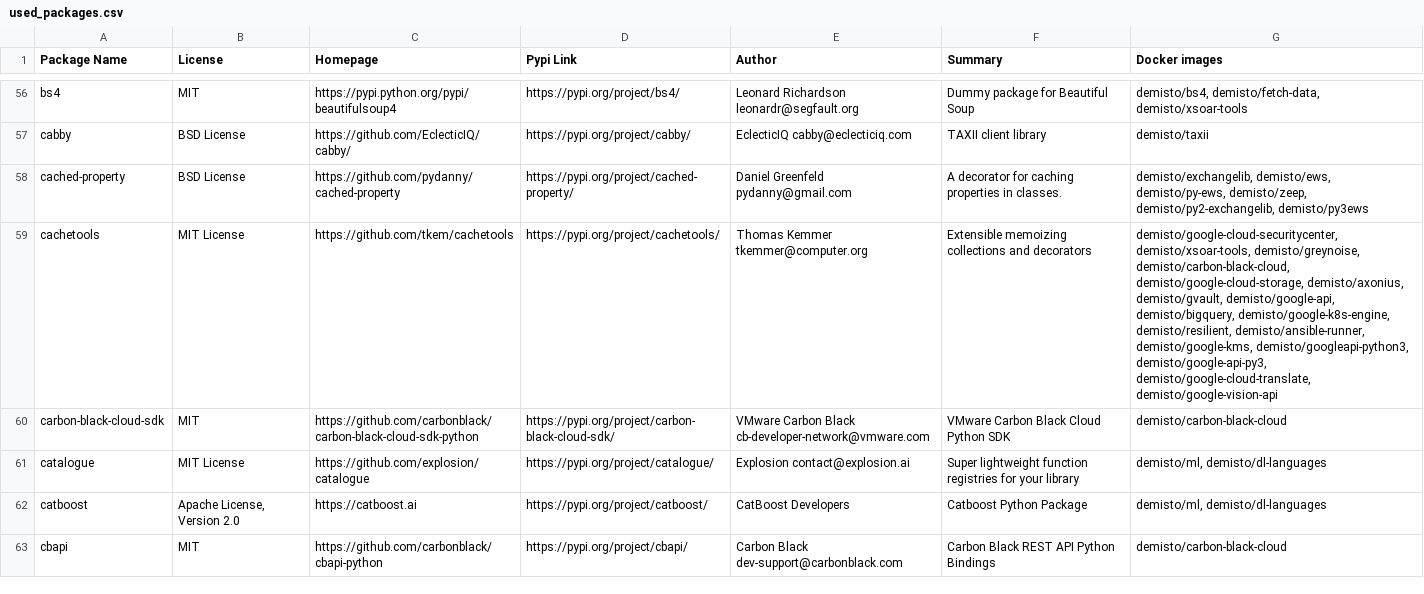
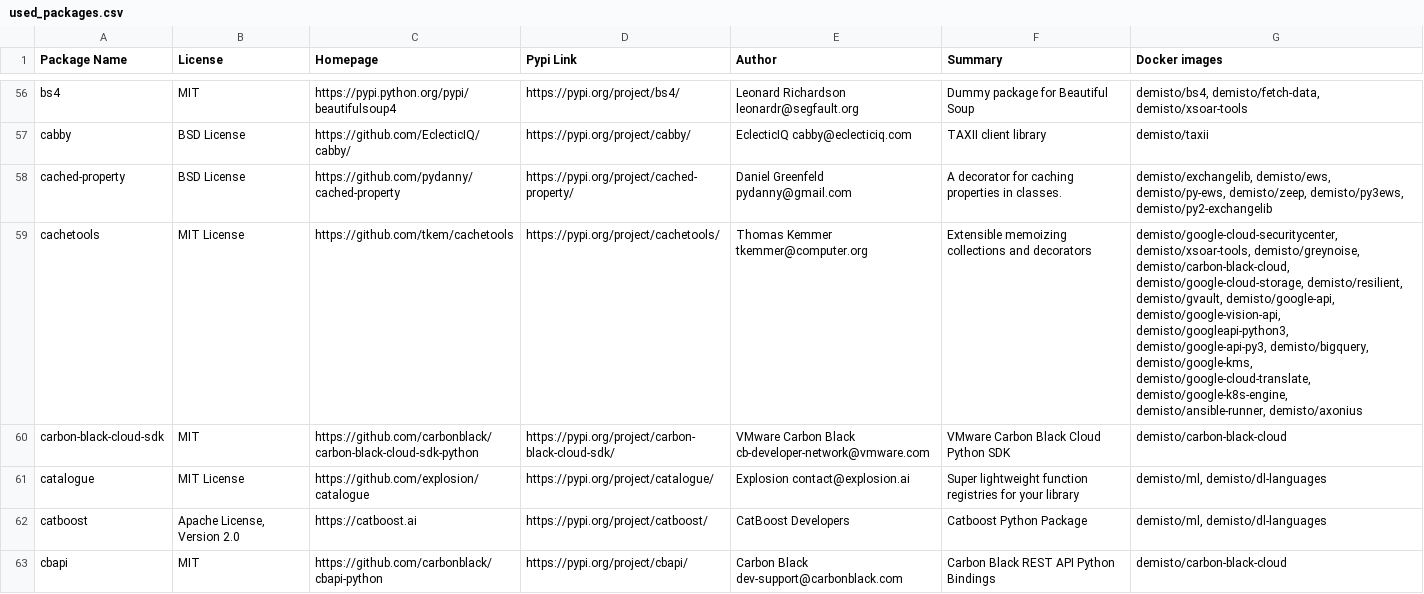
Before and after one commit to demisto/dockerfiles-info, a CSV file: used_packages.csv, drawn as a sheet; only a part is shown, gaps mark what is left out; the diff covers the shown part only.

```diff
--- a/used_packages.csv
+++ b/used_packages.csv
@@ -57,4 +57,4 @@ bs4,MIT,https://pypi.python.org/pypi/beautifulsoup4,https://pypi.org/project/bs4
 cabby,BSD License,https://github.com/EclecticIQ/cabby/,https://pypi.org/project/cabby/,EclecticIQ cabby@eclecticiq.com,TAXII client library,demisto/taxii
-cached-property,BSD License,https://github.com/pydanny/cached-property,https://pypi.org/project/cached-property/,Daniel Greenfeld pydanny@gmail.com,A decorator for caching properties in classes.,"demisto/exchangelib, demisto/ews, demisto/py-ews, demisto/zeep, demisto/py2-exchangelib, demisto/py3ews"
-cachetools,MIT License,https://github.com/tkem/cachetools,https://pypi.org/project/cachetools/,Thomas Kemmer tkemmer@computer.org,Extensible memoizing collections and decorators,"demisto/google-cloud-securitycenter, demisto/xsoar-tools, demisto/greynoise, demisto/carbon-black-cloud, demisto/google-cloud-storage, demisto/axonius, demisto/gvault, demisto/google-api, demisto/bigquery, demisto/google-k8s-engine, demisto/resilient, demisto/ansible-runner, demisto/google-kms, demisto/googleapi-python3, demisto/google-api-py3, demisto/google-cloud-translate, demisto/google-vision-api"
+cached-property,BSD License,https://github.com/pydanny/cached-property,https://pypi.org/project/cached-property/,Daniel Greenfeld pydanny@gmail.com,A decorator for caching properties in classes.,"demisto/exchangelib, demisto/ews, demisto/py-ews, demisto/zeep, demisto/py3ews, demisto/py2-exchangelib"
+cachetools,MIT License,https://github.com/tkem/cachetools,https://pypi.org/project/cachetools/,Thomas Kemmer tkemmer@computer.org,Extensible memoizing collections and decorators,"demisto/google-cloud-securitycenter, demisto/xsoar-tools, demisto/greynoise, demisto/carbon-black-cloud, demisto/google-cloud-storage, demisto/resilient, demisto/gvault, demisto/google-api, demisto/google-vision-api, demisto/googleapi-python3, demisto/google-api-py3, demisto/bigquery, demisto/google-kms, demisto/google-cloud-translate, demisto/google-k8s-engine, demisto/ansible-runner, demisto/axonius"
 carbon-black-cloud-sdk,MIT,https://github.com/carbonblack/carbon-black-cloud-sdk-python,https://pypi.org/project/carbon-black-cloud-sdk/,VMware Carbon Black cb-developer-network@vmware.com,VMware Carbon Black Cloud Python SDK,demisto/carbon-black-cloud
```
Also changed, not shown: 2 removed rows and 79 edited cells elsewhere in this file, 35 other files.
